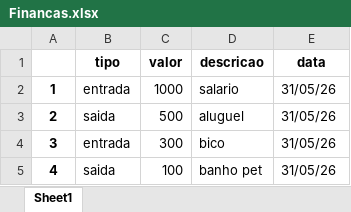
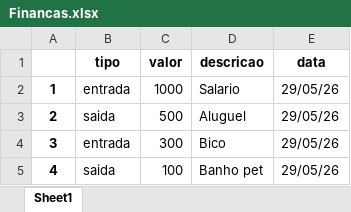
Before and after one commit to arthurpbispo/controlador-financeiro, an Excel workbook: Financas.xlsx, sheet Sheet1, drawn as a sheet; values as stored, in another font and other column widths than the file's, no borders; the diff names each change by its address in the sheet, - before the commit and + after, or states it on an @@ line.

```diff
--- a/Financas.xlsx (sheet Sheet1)
+++ b/Financas.xlsx (sheet Sheet1)
-D2 (descricao): salario
+D2 (descricao): Salario
-E2:E5 (data): 31/05/26
+E2:E5 (data): 29/05/26
-D3 (descricao): aluguel
+D3 (descricao): Aluguel
-D4 (descricao): bico
+D4 (descricao): Bico
-D5 (descricao): banho pet
+D5 (descricao): Banho pet
```
Also changed, not shown: 5 other files.
